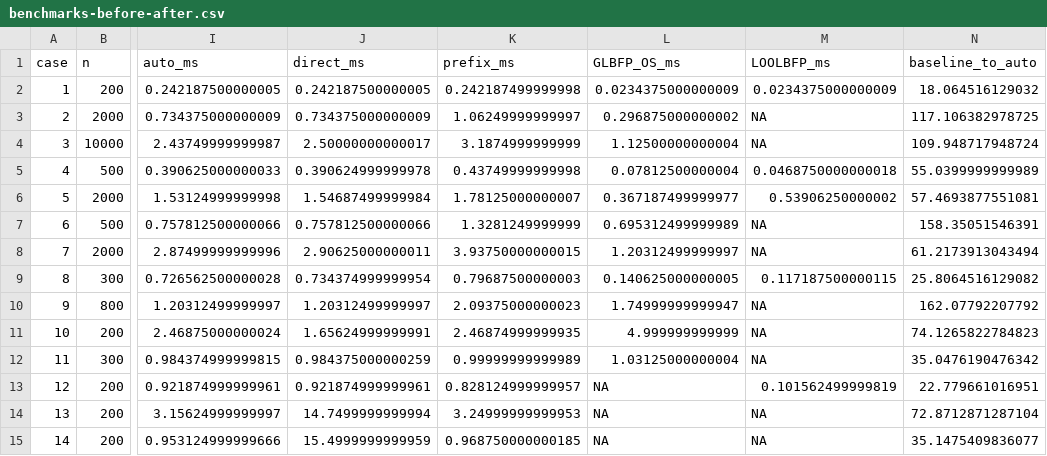
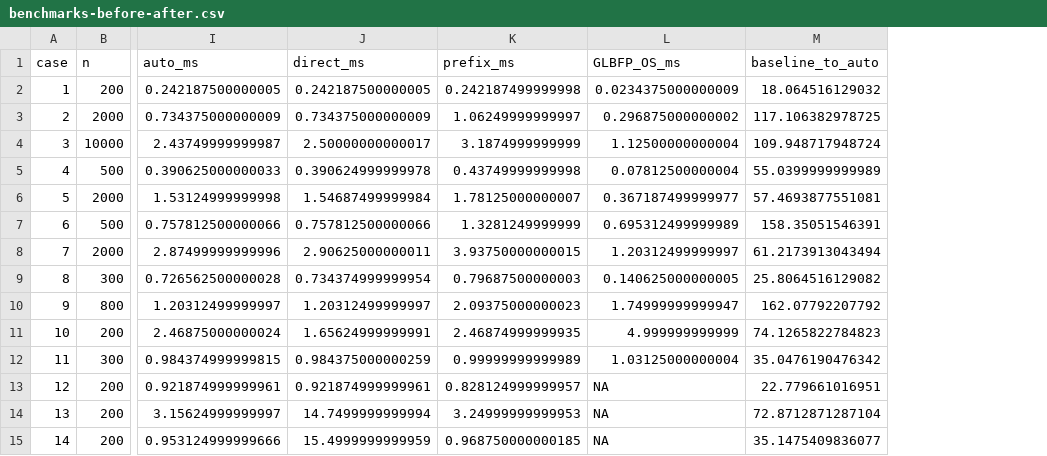
Before and after one commit to AurelienNicosiaULaval/GLBFP, a CSV file: benchmarks/results/2026-11-10/benchmarks-before-after.csv, drawn as a sheet; only a part is shown, gaps mark what is left out; the diff names each change by its address in the sheet, - before the commit and + after, or states it on an @@ line.

```diff
--- a/benchmarks/results/2026-11-10/benchmarks-before-after.csv
+++ b/benchmarks/results/2026-11-10/benchmarks-before-after.csv
-column M (LOOLBFP_ms), rows 2-15: 0.0234375000000009 | NA | NA | 0.0468750000000018 | 0.53906250000002 | NA | NA | 0.117187500000115 | NA | NA | NA | 0.101562499999819 | NA | NA
```
Also changed, not shown: benchmarks/results/2026-11-10/benchmarks-median.csv, benchmarks/results/2026-11-10/benchmarks-raw.csv, 12 other files.
